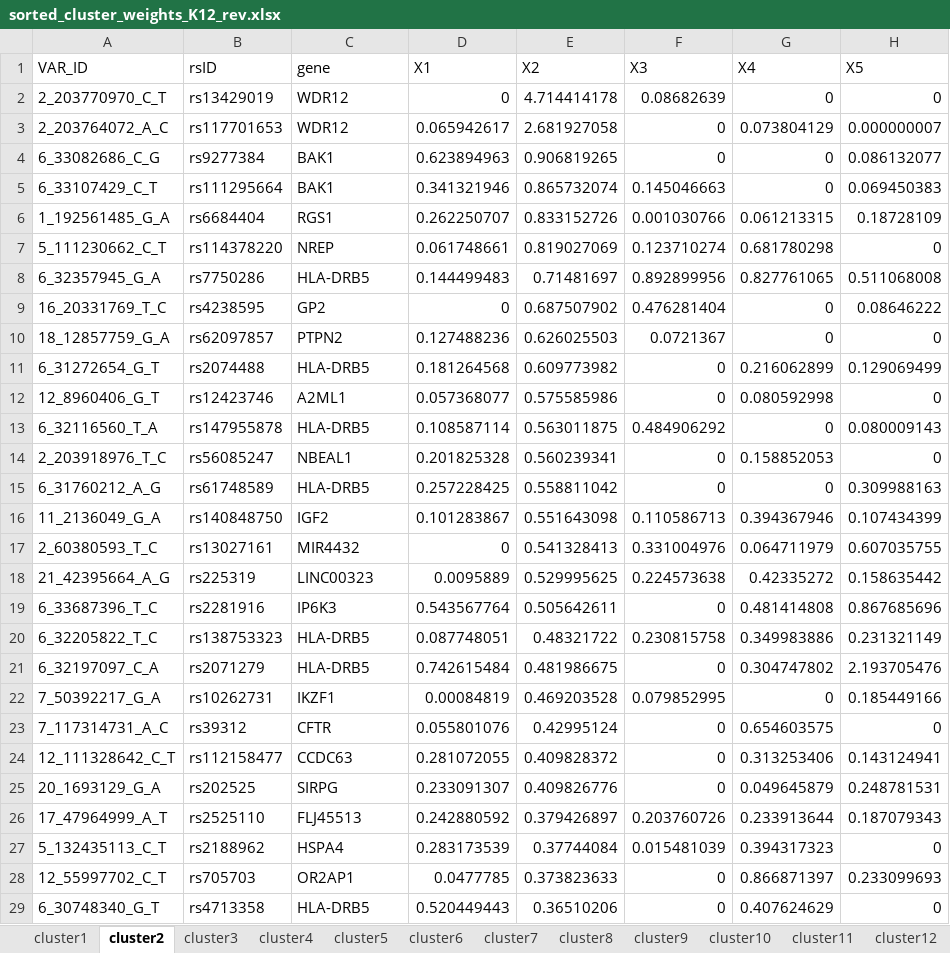
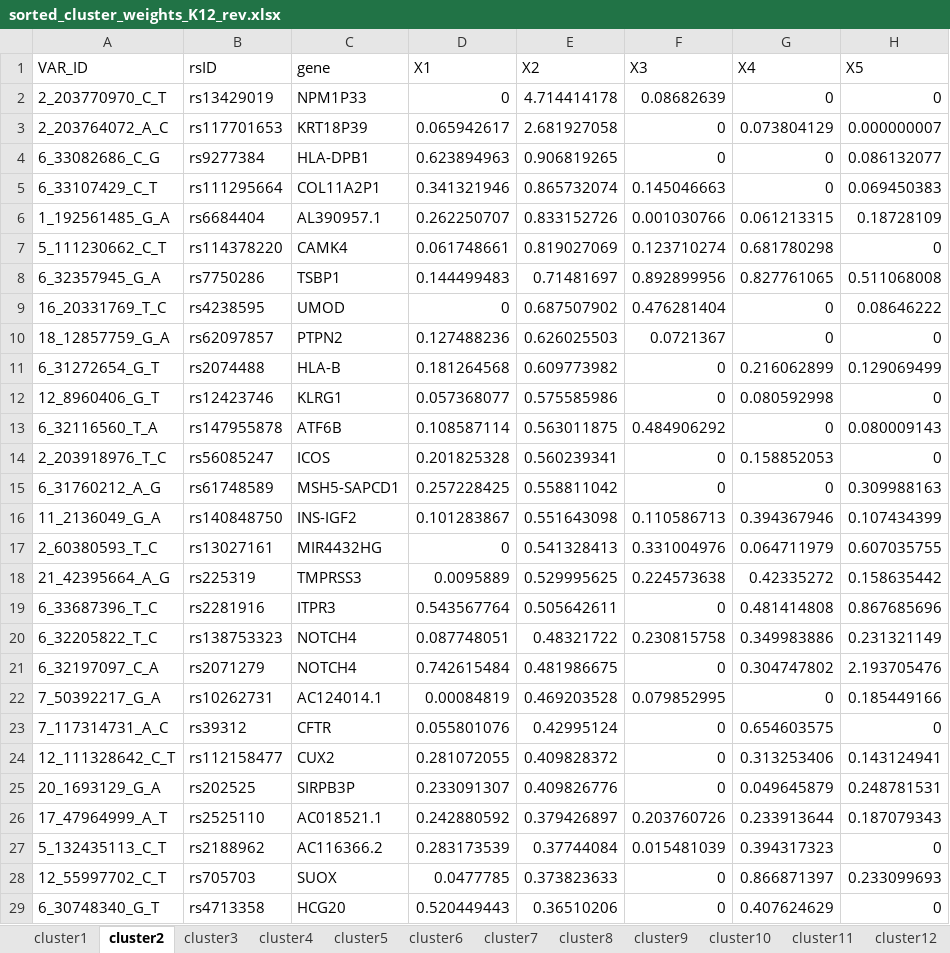
Before and after one commit to LingxuanZ/T1DSoftClustering, an Excel workbook: 2_Soft_Clustering/bNMF/test_results/sorted_cluster_weights_K12_rev.xlsx, sheet cluster2, drawn as a sheet; only a part is shown; values as stored, in another font and other column widths than the file's, no borders; conditional formats not drawn; the diff covers the shown part only; the diff names each change by its address in the sheet, - before the commit and + after, or states it on an @@ line.

```diff
--- a/2_Soft_Clustering/bNMF/test_results/sorted_cluster_weights_K12_rev.xlsx (sheet cluster2)
+++ b/2_Soft_Clustering/bNMF/test_results/sorted_cluster_weights_K12_rev.xlsx (sheet cluster2)
-C2: WDR12
+C2: NPM1P33
-C3: WDR12
+C3: KRT18P39
-C4: BAK1
+C4: HLA-DPB1
-C5: BAK1
+C5: COL11A2P1
-C6: RGS1
+C6: AL390957.1
-C7: NREP
+C7: CAMK4
-C8: HLA-DRB5
+C8: TSBP1
-C9: GP2
+C9: UMOD
-C11: HLA-DRB5
+C11: HLA-B
-C12: A2ML1
+C12: KLRG1
-C13: HLA-DRB5
+C13: ATF6B
-C14: NBEAL1
+C14: ICOS
-C15: HLA-DRB5
+C15: MSH5-SAPCD1
-C16: IGF2
+C16: INS-IGF2
-C17: MIR4432
+C17: MIR4432HG
-C18: LINC00323
+C18: TMPRSS3
-C19: IP6K3
+C19: ITPR3
-C20:C21: HLA-DRB5
+C20:C21: NOTCH4
-C22: IKZF1
+C22: AC124014.1
-C24: CCDC63
+C24: CUX2
-C25: SIRPG
+C25: SIRPB3P
-C26: FLJ45513
+C26: AC018521.1
-C27: HSPA4
+C27: AC116366.2
-C28: OR2AP1
+C28: SUOX
-C29: HLA-DRB5
+C29: HCG20
```
Also changed, not shown: 205 edited cells elsewhere in this sheet, sheet cluster1, sheet cluster3, sheet cluster4, sheet cluster5, sheet cluster6, sheet cluster7, 5 more sheets, 14 other files.
